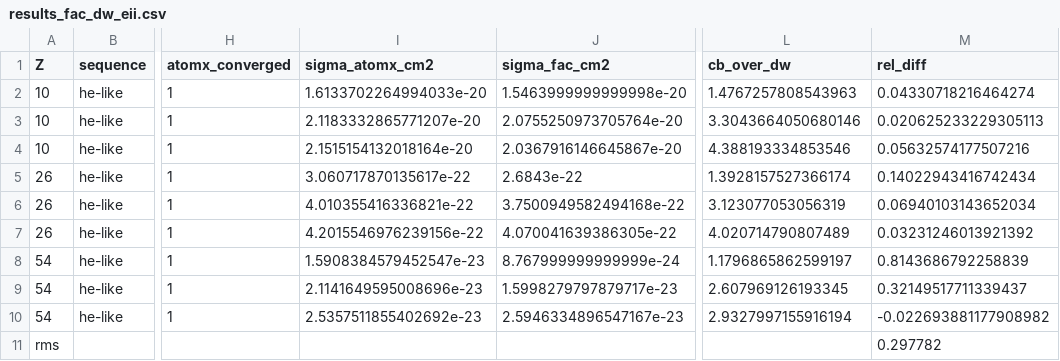
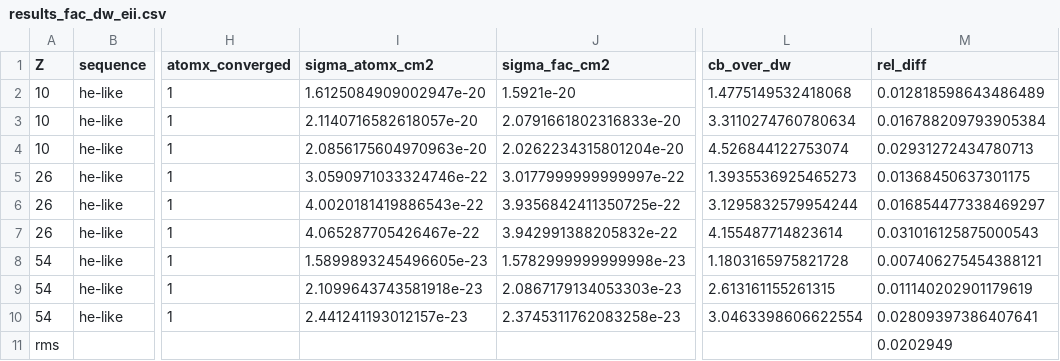
Before and after one commit to zezhong-zhang/atomx, a CSV file: benchmarks/results_fac_dw_eii.csv, drawn as a sheet; only a part is shown, gaps mark what is left out; the diff names each change by its address in the sheet, - before the commit and + after, or states it on an @@ line.

Commit message:
EII vs FAC: rms 2.0% at all Z — the threshold "excess" was FAC's fit sampling
The user's sampling hypothesis was exactly right: FAC computes CI DW
only on its INTERNAL energy grid and evaluates user points through the
constrained 4-parameter CIRadialQkFromFit form (p0 ln x + p1(1-1/x)^2 +
...).  Near threshold that fit mis-stated sigma by up to -44% at Z=54
(f=1.5: fit-interpolated 8.77e-24 vs direct DW 1.578e-23) — the entire
apparent "exchange-interference excess at high Z" (+83%) was this
reference artifact.  SetCIEGrid now pins the internal grid so FAC
evaluates DW directly at every requested point.

Direct-to-direct, converged settings (kappa_max=10, 25 ejected nodes):
  Z=10: +1.3/+1.7/+2.9%   Z=26: +1.4/+1.7/+3.1%   Z=54: +0.7/+1.1/+2.8%
rms 2.03% (was 30%); gates: per-point <= 6%, rms <= 3.5%.  Residual ~3%
at f=5 decomposed: geometric l-tail at kappa=8 (~2.5%, converged by
kappa=12) + ejected-node quadrature (~1%); FAC's own sparse-l
interpolation is the remaining unknown at the ~1% level.

```diff
--- a/benchmarks/results_fac_dw_eii.csv
+++ b/benchmarks/results_fac_dw_eii.csv
-I2 (sigma_atomx_cm2): 1.6133702264994033e-20
+I2 (sigma_atomx_cm2): 1.6125084909002947e-20
-J2 (sigma_fac_cm2): 1.5463999999999998e-20
+J2 (sigma_fac_cm2): 1.5921e-20
-L2 (cb_over_dw): 1.4767257808543963
+L2 (cb_over_dw): 1.4775149532418068
-M2 (rel_diff): 0.04330718216464274
+M2 (rel_diff): 0.012818598643486489
-I3 (sigma_atomx_cm2): 2.1183332865771207e-20
+I3 (sigma_atomx_cm2): 2.1140716582618057e-20
-J3 (sigma_fac_cm2): 2.0755250973705764e-20
+J3 (sigma_fac_cm2): 2.0791661802316833e-20
-L3 (cb_over_dw): 3.3043664050680146
+L3 (cb_over_dw): 3.3110274760780634
-M3 (rel_diff): 0.020625233229305113
+M3 (rel_diff): 0.016788209793905384
-I4 (sigma_atomx_cm2): 2.1515154132018164e-20
+I4 (sigma_atomx_cm2): 2.0856175604970963e-20
-J4 (sigma_fac_cm2): 2.0367916146645867e-20
+J4 (sigma_fac_cm2): 2.0262234315801204e-20
-L4 (cb_over_dw): 4.388193334853546
+L4 (cb_over_dw): 4.526844122753074
-M4 (rel_diff): 0.05632574177507216
+M4 (rel_diff): 0.02931272434780713
-I5 (sigma_atomx_cm2): 3.060717870135617e-22
+I5 (sigma_atomx_cm2): 3.0590971033324746e-22
-J5 (sigma_fac_cm2): 2.6843e-22
+J5 (sigma_fac_cm2): 3.0177999999999997e-22
-L5 (cb_over_dw): 1.3928157527366174
+L5 (cb_over_dw): 1.3935536925465273
-M5 (rel_diff): 0.14022943416742434
+M5 (rel_diff): 0.01368450637301175
-I6 (sigma_atomx_cm2): 4.010355416336821e-22
+I6 (sigma_atomx_cm2): 4.0020181419886543e-22
-J6 (sigma_fac_cm2): 3.7500949582494168e-22
+J6 (sigma_fac_cm2): 3.9356842411350725e-22
-L6 (cb_over_dw): 3.123077053056319
+L6 (cb_over_dw): 3.1295832579954244
-M6 (rel_diff): 0.06940103143652034
+M6 (rel_diff): 0.016854477338469297
-I7 (sigma_atomx_cm2): 4.2015546976239156e-22
+I7 (sigma_atomx_cm2): 4.065287705426467e-22
-J7 (sigma_fac_cm2): 4.070041639386305e-22
+J7 (sigma_fac_cm2): 3.942991388205832e-22
-L7 (cb_over_dw): 4.020714790807489
+L7 (cb_over_dw): 4.155487714823614
-M7 (rel_diff): 0.03231246013921392
+M7 (rel_diff): 0.031016125875000543
-I8 (sigma_atomx_cm2): 1.5908384579452547e-23
+I8 (sigma_atomx_cm2): 1.5899893245496605e-23
-J8 (sigma_fac_cm2): 8.767999999999999e-24
+J8 (sigma_fac_cm2): 1.5782999999999998e-23
-L8 (cb_over_dw): 1.1796865862599197
+L8 (cb_over_dw): 1.1803165975821728
-M8 (rel_diff): 0.8143686792258839
+M8 (rel_diff): 0.007406275454388121
-I9 (sigma_atomx_cm2): 2.1141649595008696e-23
+I9 (sigma_atomx_cm2): 2.1099643743581918e-23
-J9 (sigma_fac_cm2): 1.5998279797879717e-23
+J9 (sigma_fac_cm2): 2.0867179134053303e-23
-L9 (cb_over_dw): 2.607969126193345
+L9 (cb_over_dw): 2.613161155261315
-M9 (rel_diff): 0.32149517711339437
+M9 (rel_diff): 0.011140202901179619
-I10 (sigma_atomx_cm2): 2.5357511855402692e-23
+I10 (sigma_atomx_cm2): 2.441241193012157e-23
-J10 (sigma_fac_cm2): 2.5946334896547167e-23
+J10 (sigma_fac_cm2): 2.3745311762083258e-23
-L10 (cb_over_dw): 2.9327997155916194
+L10 (cb_over_dw): 3.0463398606622554
-M10 (rel_diff): -0.022693881177908982
+M10 (rel_diff): 0.02809397386407641
-M11 (rel_diff): 0.297782
+M11 (rel_diff): 0.0202949
```
Also changed, not shown: 2 other files.
